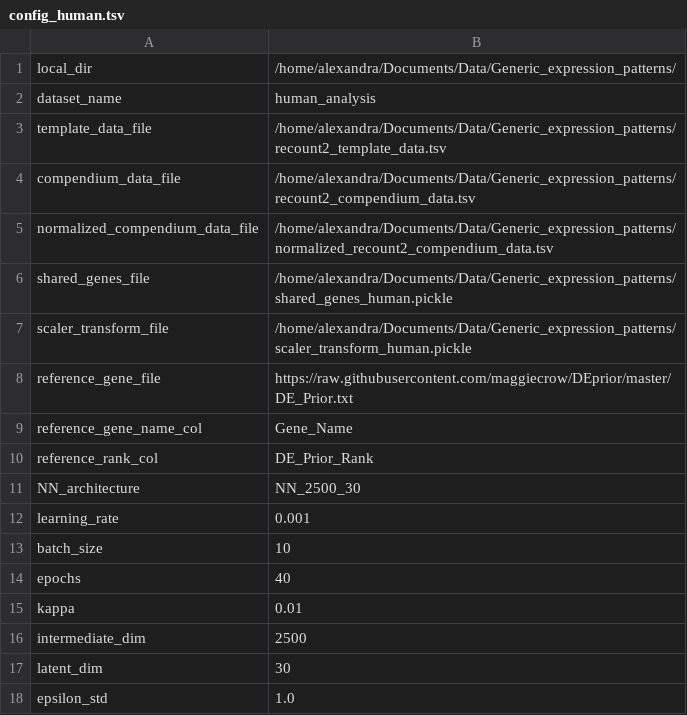
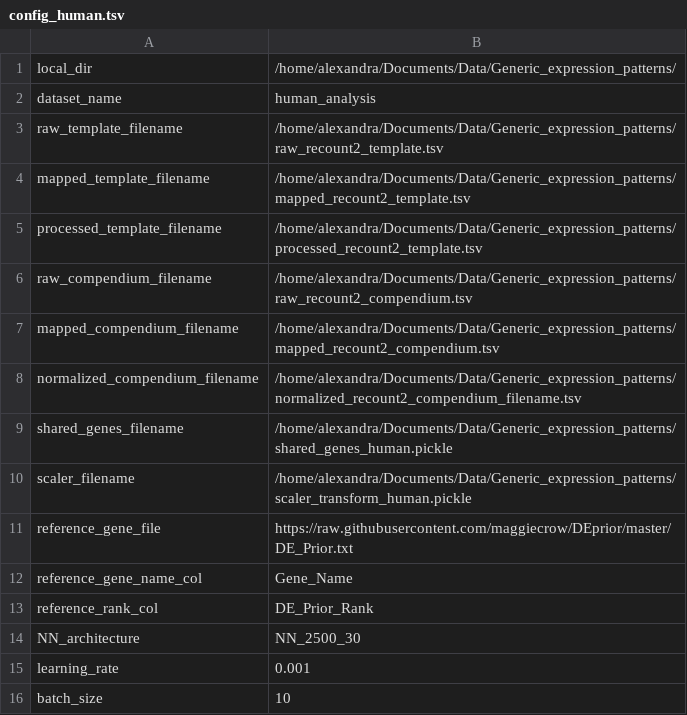
Before and after one commit to greenelab/generic-expression-patterns, a TSV file: configs/config_human.tsv, drawn as a sheet; only a part is shown; the shorter side is filled out with more unchanged rows.

Commit message:
Clean up human_analysis/1_process_recount2_data.ipynb and allows optional recount2 sra downloading

```diff
--- a/configs/config_human.tsv
+++ b/configs/config_human.tsv
@@ -2,7 +2,10 @@ local_dir	"/home/alexandra/Documents/Data/Generic_expression_patterns/"
 dataset_name	"human_analysis"
-template_data_file	"/home/alexandra/Documents/Data/Generic_expression_patterns/recount2_template_data.tsv"
-compendium_data_file	"/home/alexandra/Documents/Data/Generic_expression_patterns/recount2_compendium_data.tsv"
-normalized_compendium_data_file	"/home/alexandra/Documents/Data/Generic_expression_patterns/normalized_recount2_compendium_data.tsv"
-shared_genes_file	"/home/alexandra/Documents/Data/Generic_expression_patterns/shared_genes_human.pickle"
-scaler_transform_file	"/home/alexandra/Documents/Data/Generic_expression_patterns/scaler_transform_human.pickle"
+raw_template_filename	"/home/alexandra/Documents/Data/Generic_expression_patterns/raw_recount2_template.tsv"
+mapped_template_filename	"/home/alexandra/Documents/Data/Generic_expression_patterns/mapped_recount2_template.tsv"
+processed_template_filename	"/home/alexandra/Documents/Data/Generic_expression_patterns/processed_recount2_template.tsv"
+raw_compendium_filename	"/home/alexandra/Documents/Data/Generic_expression_patterns/raw_recount2_compendium.tsv"
+mapped_compendium_filename	"/home/alexandra/Documents/Data/Generic_expression_patterns/mapped_recount2_compendium.tsv"
+normalized_compendium_filename	"/home/alexandra/Documents/Data/Generic_expression_patterns/normalized_recount2_compendium_filename.tsv"
+shared_genes_filename	"/home/alexandra/Documents/Data/Generic_expression_patterns/shared_genes_human.pickle"
+scaler_filename	"/home/alexandra/Documents/Data/Generic_expression_patterns/scaler_transform_human.pickle"
 reference_gene_file	"https://raw.githubusercontent.com/maggiecrow/DEprior/master/DE_Prior.txt"
```
Also changed, not shown: 6 other files.
